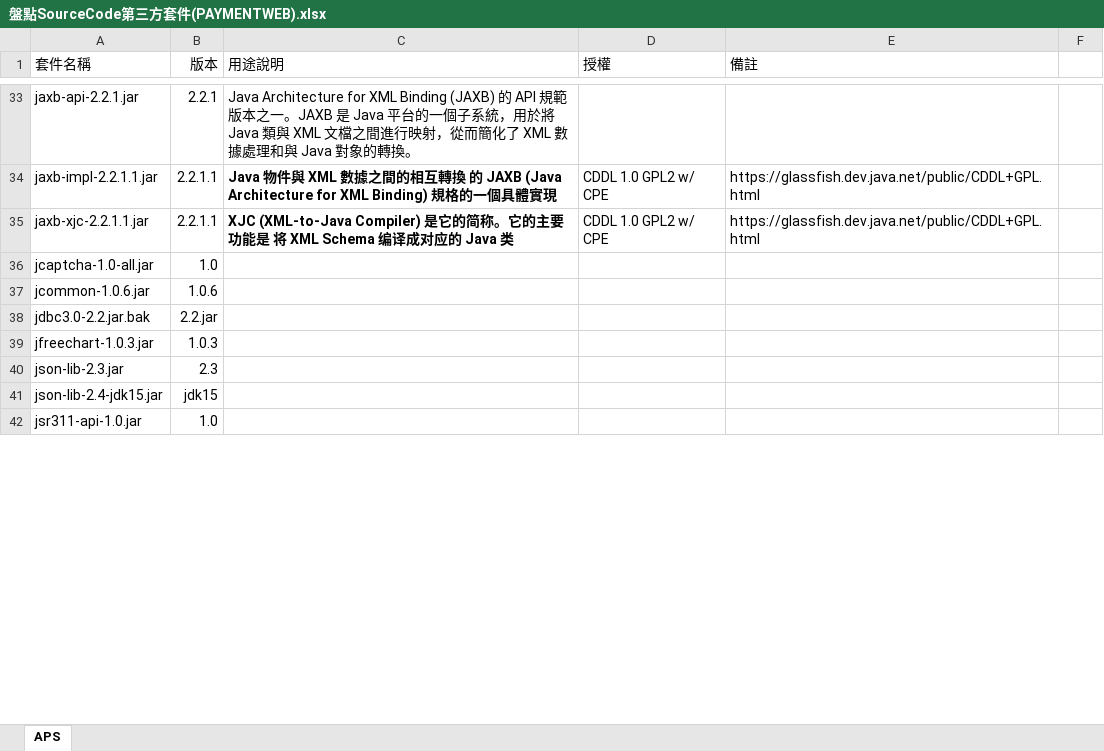
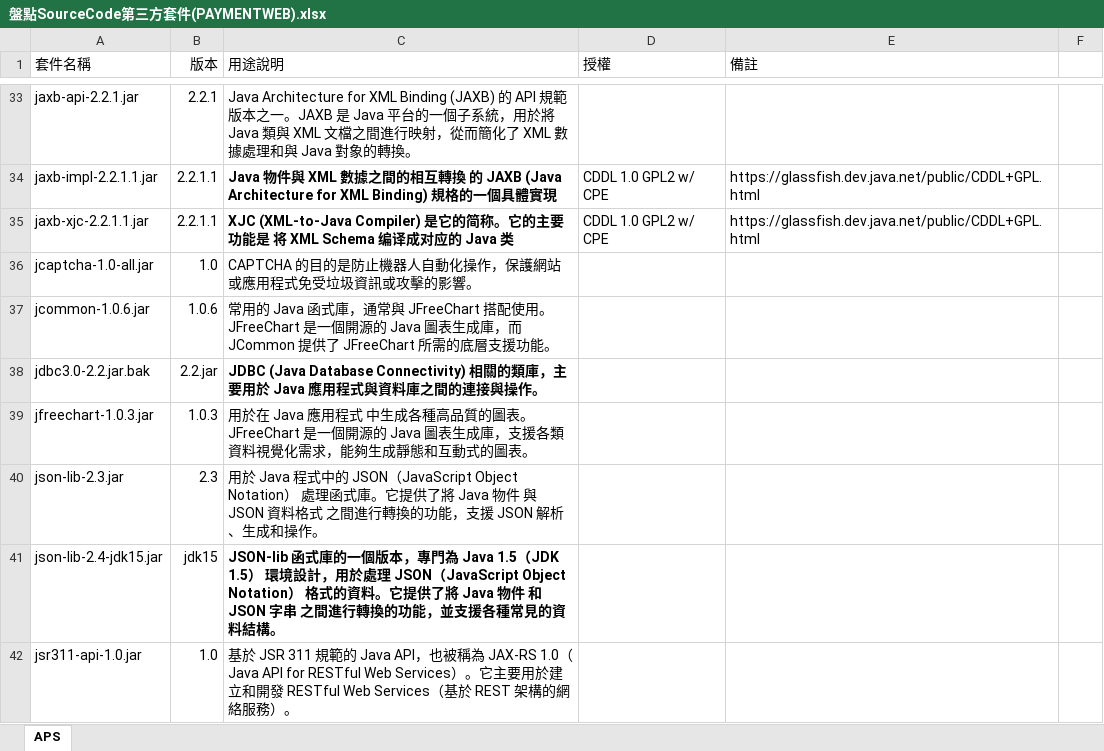
Before and after one commit to pohua920/easyTest, an Excel workbook: doc/盤點SourceCode第三方套件(PAYMENTWEB).xlsx, sheet APS, drawn as a sheet; only a part is shown, gaps mark what is left out; values as stored, in another font and other column widths than the file's, no borders; the diff covers the shown part only; the diff names each change by its address in the sheet, - before the commit and + after, or states it on an @@ line.

```diff
--- a/doc/盤點SourceCode第三方套件(PAYMENTWEB).xlsx (sheet APS)
+++ b/doc/盤點SourceCode第三方套件(PAYMENTWEB).xlsx (sheet APS)
-C36 (用途說明): (empty)
+C36 (用途說明): CAPTCHA 的目的是防止機器人自動化操作，保護網站或應用程式免受垃圾資訊或攻擊的影響。
-C37 (用途說明): (empty)
+C37 (用途說明): 常用的 Java 函式庫，通常與 JFreeChart 搭配使用。JFreeChart 是一個開源的 Java 圖表生成庫，而 JCommon 提供了 JFreeChart 所需的底層支援功能。
-C38 (用途說明): (empty)
+C38 (用途說明): JDBC (Java Database Connectivity) 相關的類庫，主要用於 Java 應用程式與資料庫之間的連接與操作。
-C39 (用途說明): (empty)
+C39 (用途說明): 用於在 Java 應用程式 中生成各種高品質的圖表。JFreeChart 是一個開源的 Java 圖表生成庫，支援各類資料視覺化需求，能夠生成靜態和互動式的圖表。
-C40 (用途說明): (empty)
+C40 (用途說明): 用於 Java 程式中的 JSON（JavaScript Object Notation） 處理函式庫。它提供了將 Java 物件 與 JSON 資料格式 之間進行轉換的功能，支援 JSON 解析、生成和操作。
-C41 (用途說明): (empty)
+C41 (用途說明): JSON-lib 函式庫的一個版本，專門為 Java 1.5（JDK 1.5） 環境設計，用於處理 JSON（JavaScript Object Notation） 格式的資料。它提供了將 Java 物件 和 JSON 字串 之間進行轉換的功能，並支援各種常見的資料結構。
-C42 (用途說明): (empty)
+C42 (用途說明): 基於 JSR 311 規範的 Java API，也被稱為 JAX-RS 1.0（Java API for RESTful Web Services）。它主要用於建立和開發 RESTful Web Services（基於 REST 架構的網絡服務）。
```
Also changed, not shown: 27 edited cells elsewhere in this sheet.
